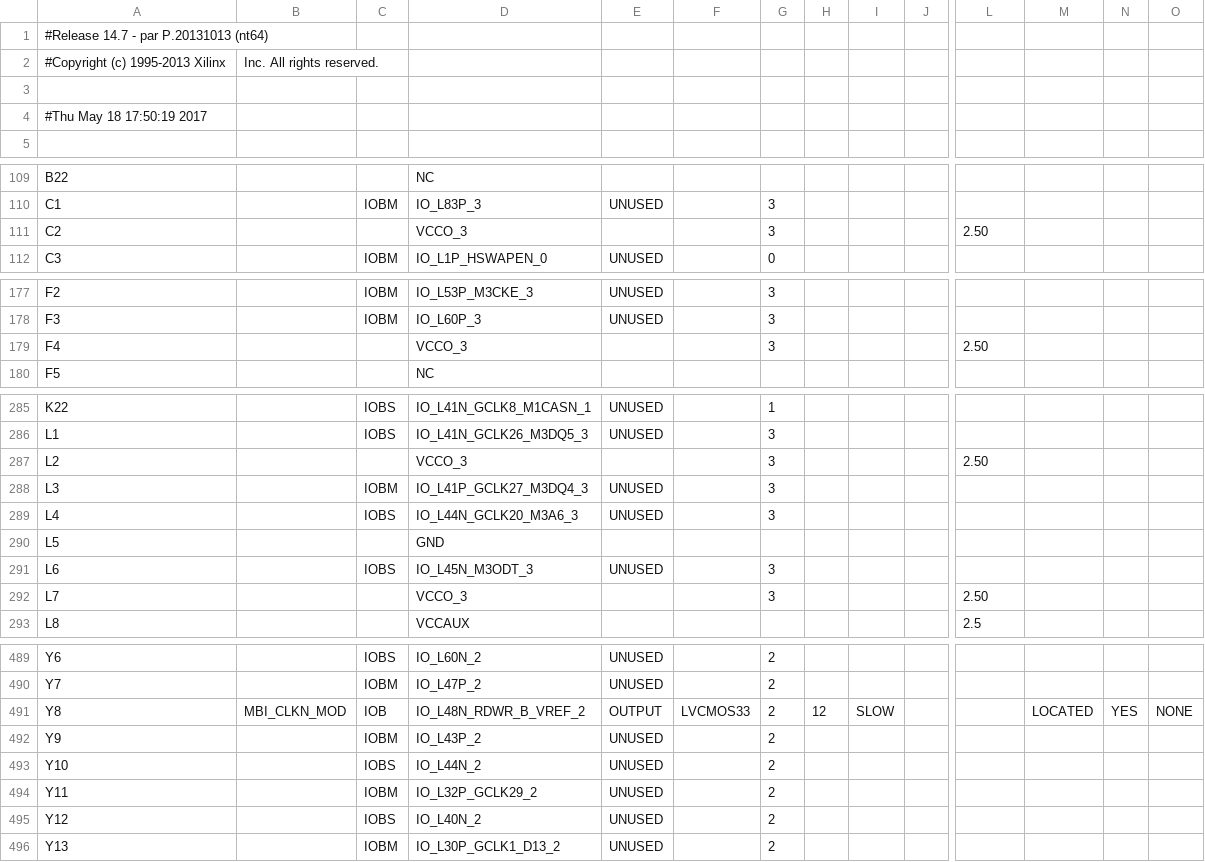
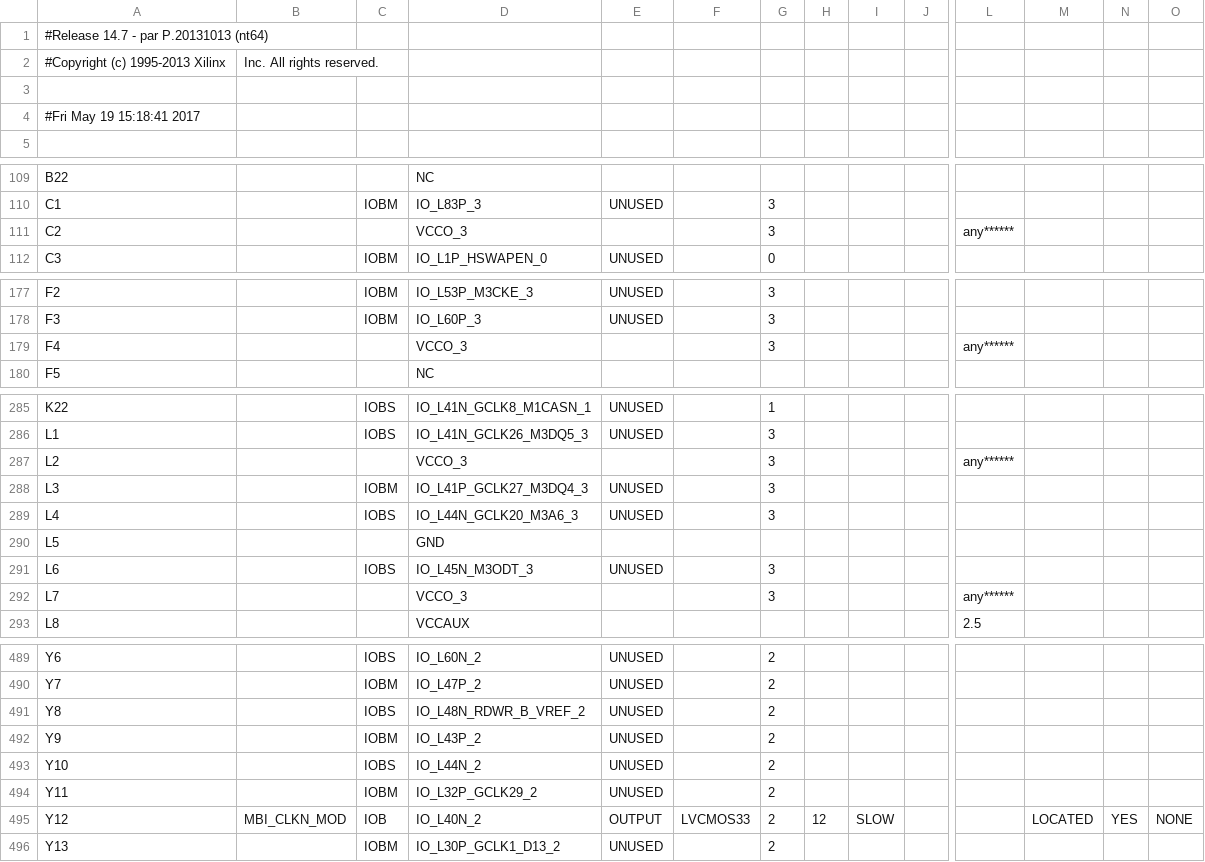
Before and after one commit to bBusker/MB_top_syncedClocks, a CSV file: top_pad.csv, drawn as a sheet; only a part is shown, gaps mark what is left out; the diff covers the shown part only; the diff names each change by its address in the sheet, - before the commit and + after, or states it on an @@ line.

Commit message:
Working CLK, CLKL, CLKN
-Working clock signals on camera chip, routed through db2 jp3 pins

```diff
--- a/top_pad.csv
+++ b/top_pad.csv
-A4: #Thu May 18 17:50:19 2017
+A4: #Fri May 19 15:18:41 2017
-L111: 2.50
+L111: any******
-L179: 2.50
+L179: any******
-L287: 2.50
+L287: any******
-L292: 2.50
+L292: any******
-B491: MBI_CLKN_MOD
+B491: (empty)
-C491: IOB
+C491: IOBS
-E491: OUTPUT
+E491: UNUSED
-F491: LVCMOS33
+F491: (empty)
-H491: 12
+H491: (empty)
-I491: SLOW
+I491: (empty)
-M491: LOCATED
+M491: (empty)
-N491: YES
+N491: (empty)
-O491: NONE
+O491: (empty)
-B495: (empty)
+B495: MBI_CLKN_MOD
-C495: IOBS
+C495: IOB
-E495: UNUSED
+E495: OUTPUT
-F495: (empty)
+F495: LVCMOS33
-H495: (empty)
+H495: 12
-I495: (empty)
+I495: SLOW
-M495: (empty)
+M495: LOCATED
-N495: (empty)
+N495: YES
-O495: (empty)
+O495: NONE
```
Also changed, not shown: 42 edited cells elsewhere in this file, 48 other files.
